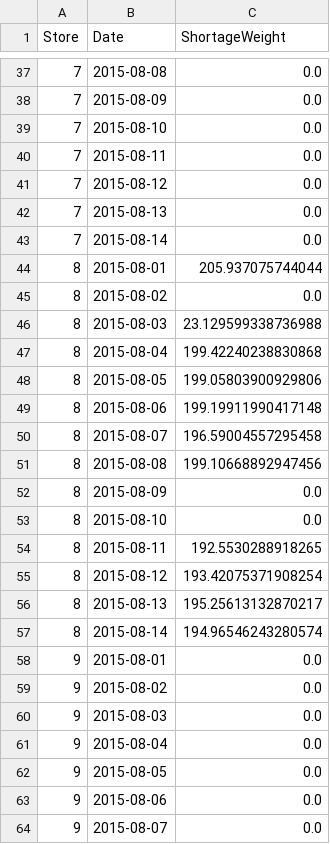
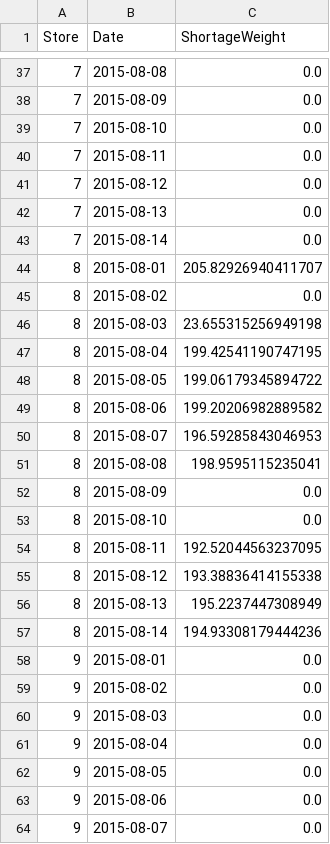
Before and after one commit to FCarrascoHeine/ml-or-demand-planning, a CSV file: results/shortage_weights.csv, drawn as a sheet; only a part is shown, gaps mark what is left out; the diff covers the shown part only.

```diff
--- a/results/shortage_weights.csv
+++ b/results/shortage_weights.csv
@@ -43,16 +43,16 @@ Store,Date,ShortageWeight
 7,2015-08-14,0.0
-8,2015-08-01,205.937075744044
+8,2015-08-01,205.82926940411707
 8,2015-08-02,0.0
-8,2015-08-03,23.129599338736988
-8,2015-08-04,199.42240238830868
-8,2015-08-05,199.05803900929806
-8,2015-08-06,199.19911990417148
-8,2015-08-07,196.59004557295458
-8,2015-08-08,199.10668892947456
+8,2015-08-03,23.655315256949198
+8,2015-08-04,199.42541190747195
+8,2015-08-05,199.06179345894722
+8,2015-08-06,199.20206982889582
+8,2015-08-07,196.59285843046953
+8,2015-08-08,198.9595115235041
 8,2015-08-09,0.0
 8,2015-08-10,0.0
-8,2015-08-11,192.5530288918265
-8,2015-08-12,193.42075371908254
-8,2015-08-13,195.25613132870217
-8,2015-08-14,194.96546243280574
+8,2015-08-11,192.52044563237095
+8,2015-08-12,193.38836414155338
+8,2015-08-13,195.2237447308949
+8,2015-08-14,194.93308179444236
 9,2015-08-01,0.0
```
Also changed, not shown: 6 edited cells elsewhere in this file, results/holding_costs.csv, results/inventory_decisions.csv, 11 other files.
